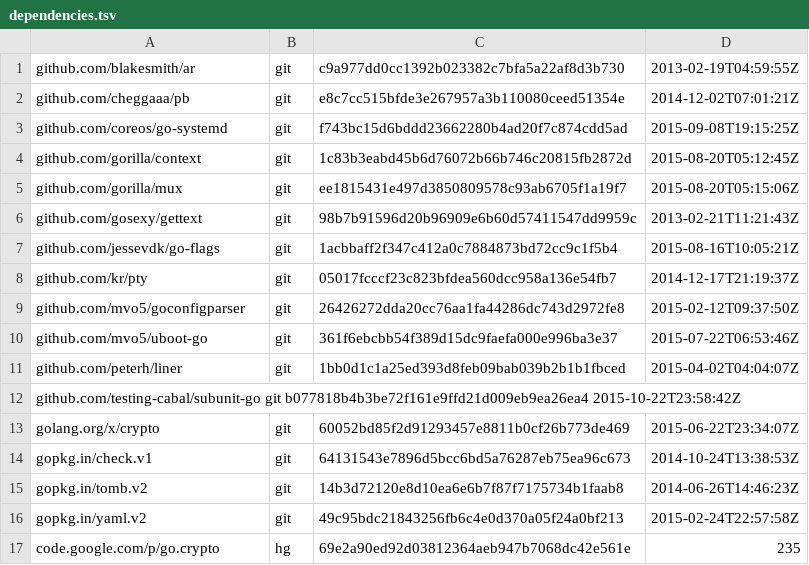
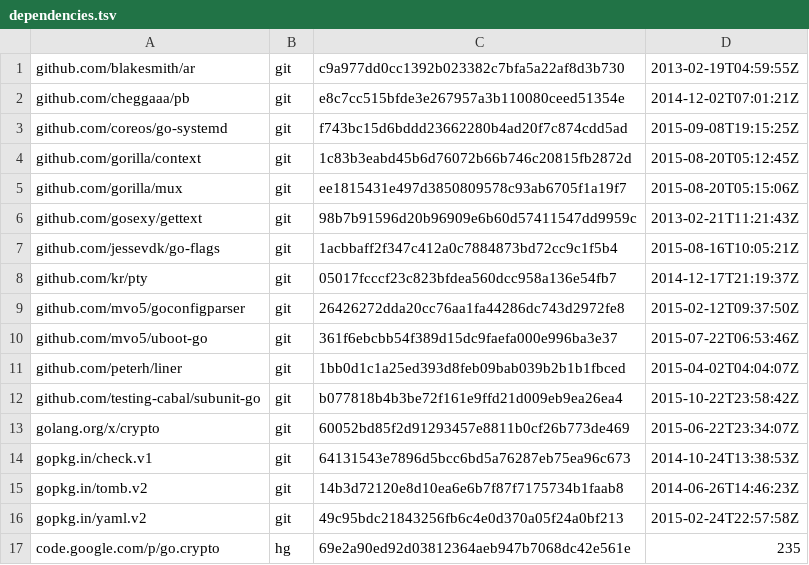
Before and after one commit to canonical/snapd, a TSV file: dependencies.tsv, drawn as a sheet; removed rows and columns are numbered as before the commit, all else as after; the diff names each change by its address in the sheet, - before the commit and + after, or states it on an @@ line.

Commit message:
Edited deps out of emacs to conserve the tabs.

```diff
--- a/dependencies.tsv
+++ b/dependencies.tsv
-row 12: github.com/testing-cabal/subunit-go git b077818b4b3be72f161e9ffd21d009eb9ea26ea4 2015-10-22T23:58:42Z
+row 12: github.com/testing-cabal/subunit-go | git | b077818b4b3be72f161e9ffd21d009eb9ea26ea4 | 2015-10-22T23:58:42Z
```
